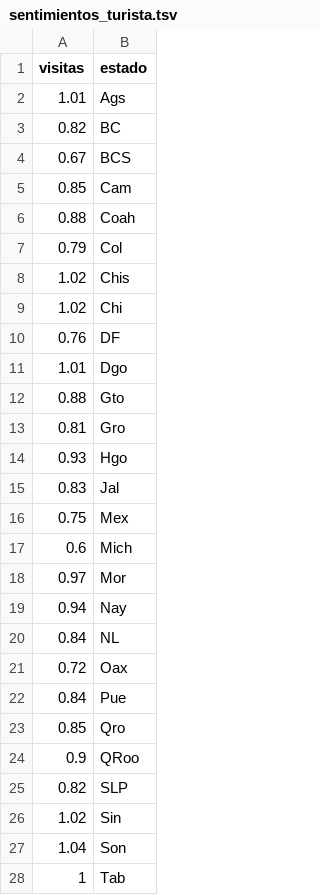
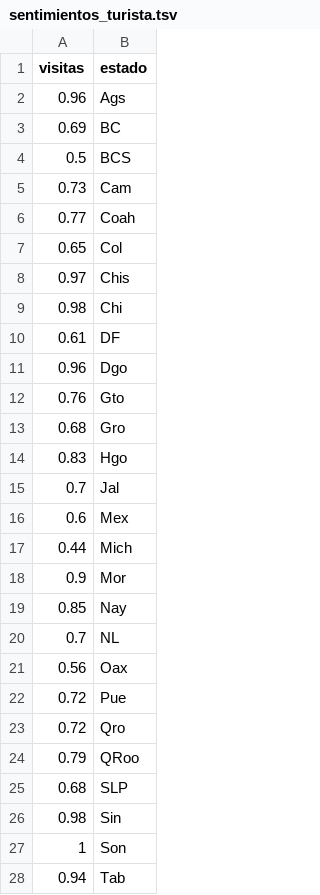
Before and after one commit to JosmanPS/dataton-1, a TSV file: Dashboard/Data/sentimientos_turista.tsv, drawn as a sheet; only a part is shown; the diff covers the shown part only.

Commit message:
New data for sentiment analysis

```diff
--- a/Dashboard/Data/sentimientos_turista.tsv
+++ b/Dashboard/Data/sentimientos_turista.tsv
@@ -1,28 +1,28 @@
 visitas	estado
-1.01	Ags
-0.82	BC
-0.67	BCS
-0.85	Cam
-0.88	Coah
-0.79	Col
-1.02	Chis
-1.02	Chi
-0.76	DF
-1.01	Dgo
-0.88	Gto
-0.81	Gro
-0.93	Hgo
-0.83	Jal
-0.75	Mex
-0.6	Mich
-0.97	Mor
-0.94	Nay
-0.84	NL
-0.72	Oax
-0.84	Pue
-0.85	Qro
-0.9	QRoo
-0.82	SLP
-1.02	Sin
-1.04	Son
-1	Tab
+0.96	Ags
+0.69	BC
+0.5	BCS
+0.73	Cam
+0.77	Coah
+0.65	Col
+0.97	Chis
+0.98	Chi
+0.61	DF
+0.96	Dgo
+0.76	Gto
+0.68	Gro
+0.83	Hgo
+0.7	Jal
+0.6	Mex
+0.44	Mich
+0.9	Mor
+0.85	Nay
+0.7	NL
+0.56	Oax
+0.72	Pue
+0.72	Qro
+0.79	QRoo
+0.68	SLP
+0.98	Sin
+1	Son
+0.94	Tab
```
Also changed, not shown: 5 edited cells elsewhere in this file, Dashboard/Data/sentimientos_hogar.tsv, 3 other files.
